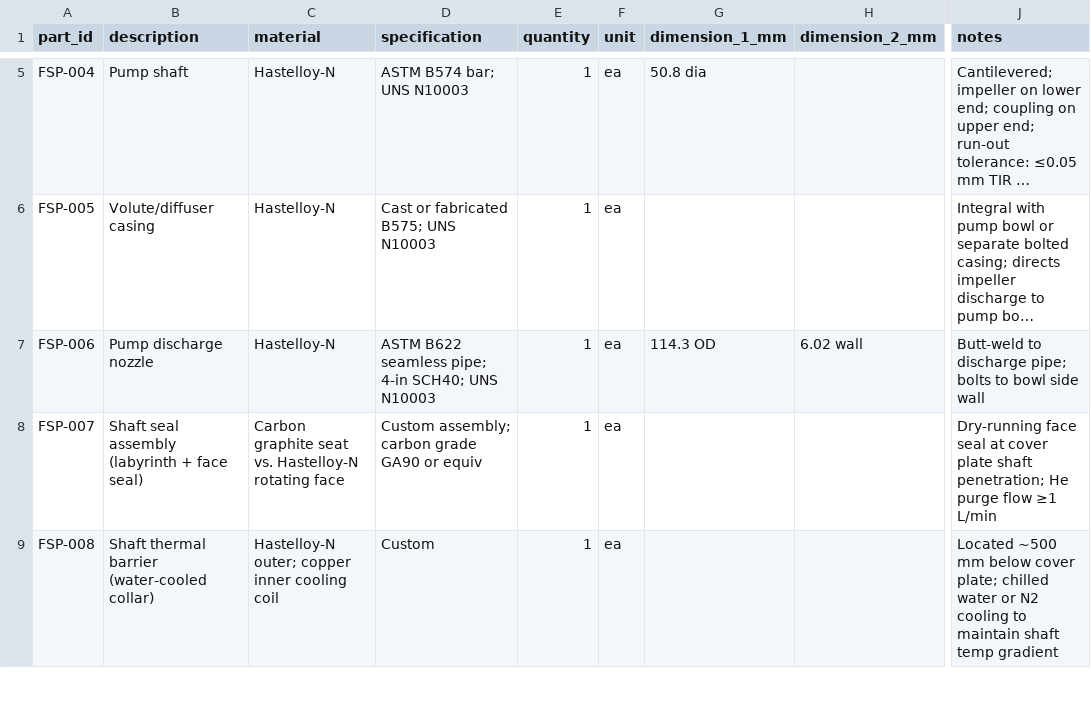
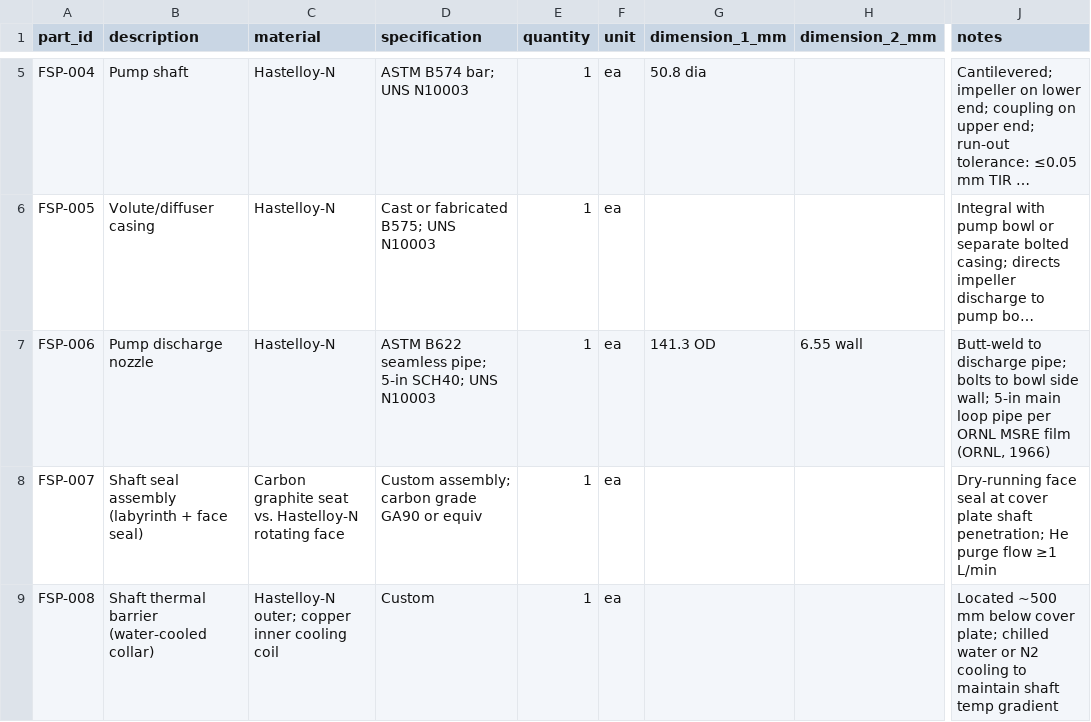
Before and after one commit to pranavkantgaur/msre_hardware_design, a CSV file: components/04_fuel_salt_pump/bom.csv, drawn as a sheet; only a part is shown, gaps mark what is left out; long unchanged cells end in …; the diff names each change by its address in the sheet, - before the commit and + after, or states it on an @@ line.

```diff
--- a/components/04_fuel_salt_pump/bom.csv
+++ b/components/04_fuel_salt_pump/bom.csv
-D7 (specification): …seamless pipe; 4-in SCH40; UNS…
+D7 (specification): …seamless pipe; 5-in SCH40; UNS…
-G7 (dimension_1_mm): 114.3 OD
+G7 (dimension_1_mm): 141.3 OD
-H7 (dimension_2_mm): 6.02 wall
+H7 (dimension_2_mm): 6.55 wall
-J7 (notes): …bowl side wall
+J7 (notes): …bowl side wall; 5-in main loop pipe per ORNL MSRE film (ORNL, 1966)
```
Also changed, not shown: components/01_reactor_vessel/bom.csv, components/03_primary_heat_exchanger/bom.csv, 12 other files.
